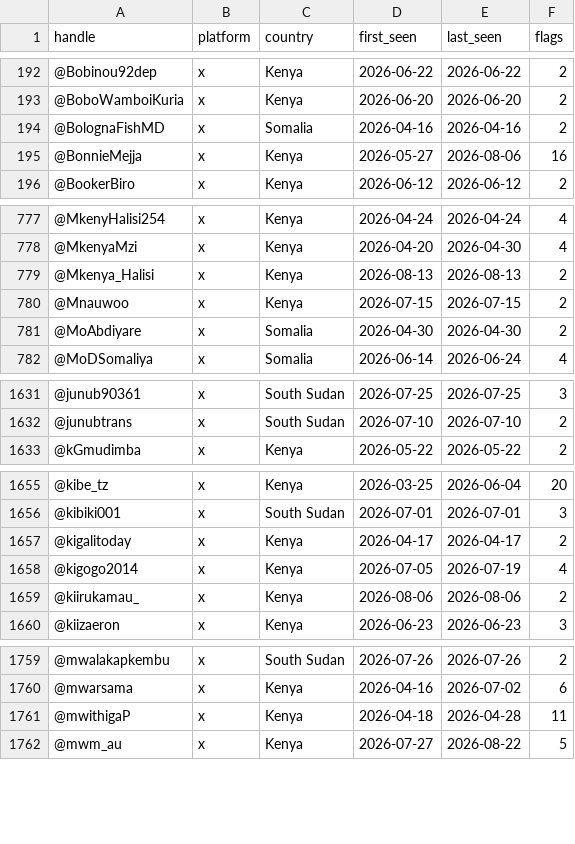
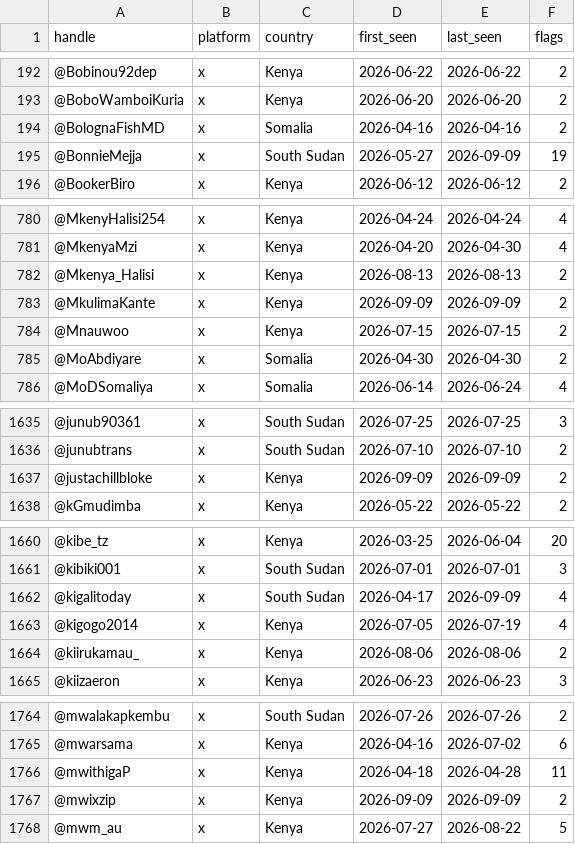
Before and after one commit to KSvend/brace4peace, a CSV file: monitoring/autolearn/toxic_handles.csv, drawn as a sheet; only a part is shown, gaps mark what is left out; the diff covers the shown part only.

```diff
--- a/monitoring/autolearn/toxic_handles.csv
+++ b/monitoring/autolearn/toxic_handles.csv
@@ -194,3 +194,3 @@ handle,platform,country,first_seen,last_seen,flags
 @BolognaFishMD,x,Somalia,2026-04-16,2026-04-16,2
-@BonnieMejja,x,Kenya,2026-05-27,2026-08-06,16
+@BonnieMejja,x,South Sudan,2026-05-27,2026-09-09,19
 @BookerBiro,x,Kenya,2026-06-12,2026-06-12,2
@@ -779,2 +782,3 @@ handle,platform,country,first_seen,last_seen,flags
 @Mkenya_Halisi,x,Kenya,2026-08-13,2026-08-13,2
+@MkulimaKante,x,Kenya,2026-09-09,2026-09-09,2
 @Mnauwoo,x,Kenya,2026-07-15,2026-07-15,2
@@ -1632,2 +1636,3 @@ handle,platform,country,first_seen,last_seen,flags
 @junubtrans,x,South Sudan,2026-07-10,2026-07-10,2
+@justachillbloke,x,Kenya,2026-09-09,2026-09-09,2
 @kGmudimba,x,Kenya,2026-05-22,2026-05-22,2
@@ -1656,3 +1661,3 @@ handle,platform,country,first_seen,last_seen,flags
 @kibiki001,x,South Sudan,2026-07-01,2026-07-01,3
-@kigalitoday,x,Kenya,2026-04-17,2026-04-17,2
+@kigalitoday,x,South Sudan,2026-04-17,2026-09-09,4
 @kigogo2014,x,Kenya,2026-07-05,2026-07-19,4
@@ -1761,2 +1766,3 @@ handle,platform,country,first_seen,last_seen,flags
 @mwithigaP,x,Kenya,2026-04-18,2026-04-28,11
+@mwixzip,x,Kenya,2026-09-09,2026-09-09,2
 @mwm_au,x,Kenya,2026-07-27,2026-08-22,5
```
Also changed, not shown: 4 added rows and 18 edited cells elsewhere in this file, monitoring/autolearn/learned_keywords_hs.csv, monitoring/autolearn/narrative_discoveries.csv, 8 other files.
